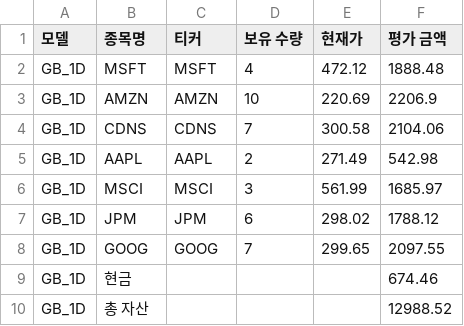
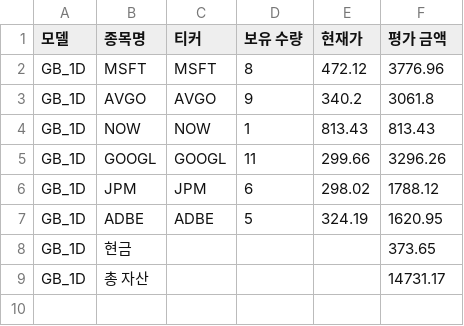
Before and after one commit to chesin1/stock_ai_trading_us, a CSV file: data/gb_1d_portfolio_final.csv, drawn as a sheet.

```diff
--- a/data/gb_1d_portfolio_final.csv
+++ b/data/gb_1d_portfolio_final.csv
@@ -1,10 +1,9 @@
 모델,종목명,티커,보유 수량,현재가,평가 금액
-GB_1D,MSFT,MSFT,4,472.12,1888.48
-GB_1D,AMZN,AMZN,10,220.69,2206.9
-GB_1D,CDNS,CDNS,7,300.58,2104.06
-GB_1D,AAPL,AAPL,2,271.49,542.98
-GB_1D,MSCI,MSCI,3,561.99,1685.97
+GB_1D,MSFT,MSFT,8,472.12,3776.96
+GB_1D,AVGO,AVGO,9,340.2,3061.8
+GB_1D,NOW,NOW,1,813.43,813.43
+GB_1D,GOOGL,GOOGL,11,299.66,3296.26
 GB_1D,JPM,JPM,6,298.02,1788.12
-GB_1D,GOOG,GOOG,7,299.65,2097.55
-GB_1D,현금,,,,674.46
-GB_1D,총 자산,,,,12988.52
+GB_1D,ADBE,ADBE,5,324.19,1620.95
+GB_1D,현금,,,,373.65
+GB_1D,총 자산,,,,14731.17
```
Also changed, not shown: data/gb_20d_portfolio_final.csv, data/simulation_result_simple_with_accuracy.csv, 43 other files.
